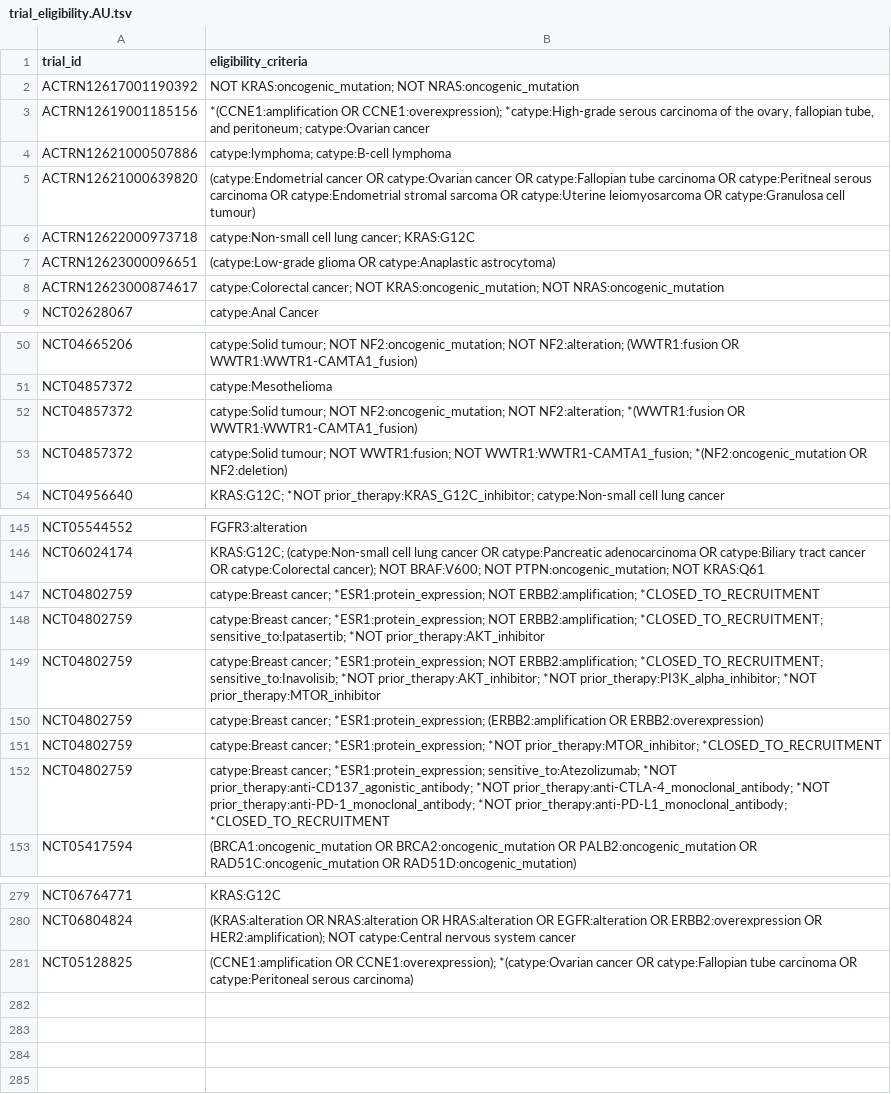
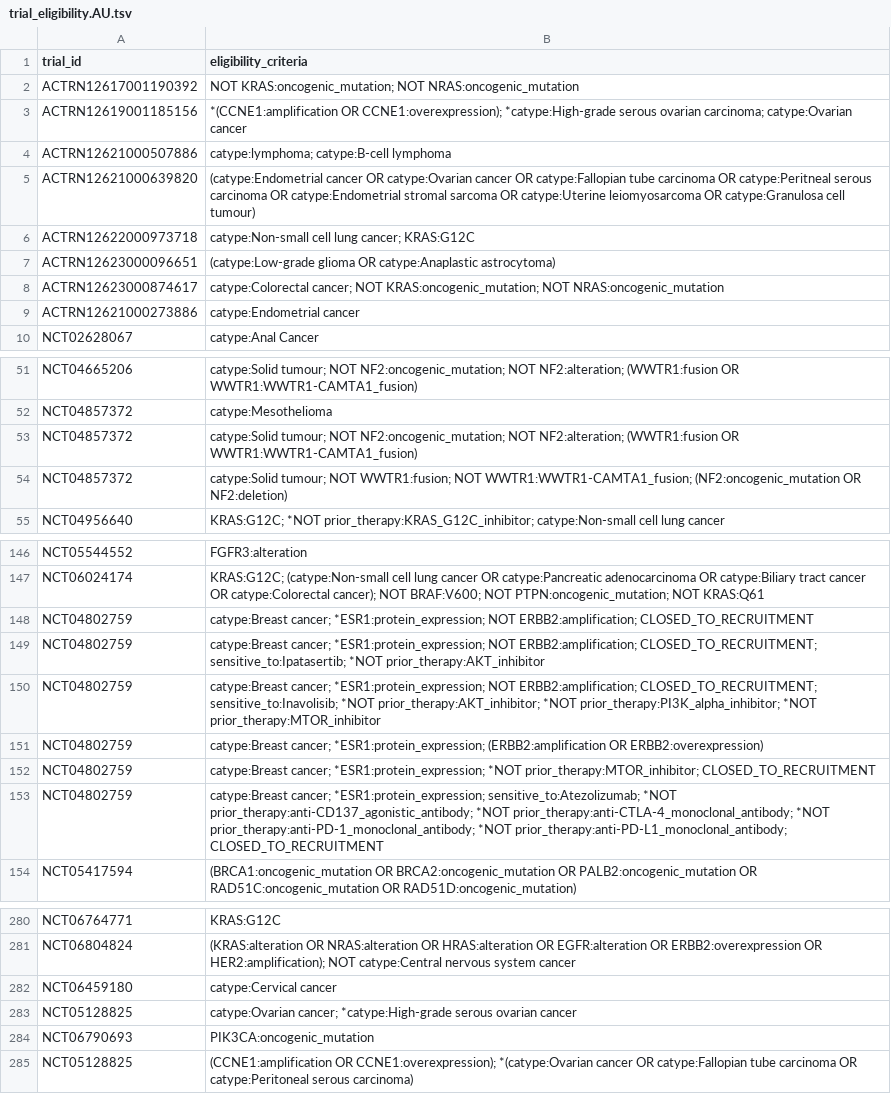
Before and after one commit to fpylin/POTTR, a TSV file: data/trial_eligibility.AU.tsv, drawn as a sheet; only a part is shown, gaps mark what is left out; the diff covers the shown part only.

```diff
--- a/data/trial_eligibility.AU.tsv
+++ b/data/trial_eligibility.AU.tsv
@@ -2,3 +2,3 @@ trial_id	eligibility_criteria
 ACTRN12617001190392	NOT KRAS:oncogenic_mutation; NOT NRAS:oncogenic_mutation
-ACTRN12619001185156	*(CCNE1:amplification OR CCNE1:overexpression); *catype:High-grade serous carcinoma of the ovary, fallopian tube, and peritoneum; catype:Ovarian cancer
+ACTRN12619001185156	*(CCNE1:amplification OR CCNE1:overexpression); *catype:High-grade serous ovarian carcinoma; catype:Ovarian cancer
 ACTRN12621000507886	catype:lymphoma; catype:B-cell lymphoma
@@ -8,2 +8,3 @@ ACTRN12623000096651	(catype:Low-grade glioma OR catype:Anaplastic astrocytoma)
 ACTRN12623000874617	catype:Colorectal cancer; NOT KRAS:oncogenic_mutation; NOT NRAS:oncogenic_mutation
+ACTRN12621000273886	catype:Endometrial cancer
 NCT02628067	catype:Anal Cancer
@@ -51,4 +52,4 @@ NCT04665206	catype:Solid tumour; NOT NF2:oncogenic_mutation; NOT NF2:alteration;
 NCT04857372	catype:Mesothelioma
-NCT04857372	catype:Solid tumour; NOT NF2:oncogenic_mutation; NOT NF2:alteration; *(WWTR1:fusion OR WWTR1:WWTR1-CAMTA1_fusion)
-NCT04857372	catype:Solid tumour; NOT WWTR1:fusion; NOT WWTR1:WWTR1-CAMTA1_fusion; *(NF2:oncogenic_mutation OR NF2:deletion)
+NCT04857372	catype:Solid tumour; NOT NF2:oncogenic_mutation; NOT NF2:alteration; (WWTR1:fusion OR WWTR1:WWTR1-CAMTA1_fusion)
+NCT04857372	catype:Solid tumour; NOT WWTR1:fusion; NOT WWTR1:WWTR1-CAMTA1_fusion; (NF2:oncogenic_mutation OR NF2:deletion)
 NCT04956640	KRAS:G12C; *NOT prior_therapy:KRAS_G12C_inhibitor; catype:Non-small cell lung cancer
@@ -146,8 +147,8 @@ NCT05544552	FGFR3:alteration
 NCT06024174	KRAS:G12C; (catype:Non-small cell lung cancer OR catype:Pancreatic adenocarcinoma OR catype:Biliary tract cancer OR catype:Colorectal cancer); NOT BRAF:V600; NOT PTPN:oncogenic_mutation; NOT KRAS:Q61
-NCT04802759	catype:Breast cancer; *ESR1:protein_expression; NOT ERBB2:amplification; *CLOSED_TO_RECRUITMENT
-NCT04802759	catype:Breast cancer; *ESR1:protein_expression; NOT ERBB2:amplification; *CLOSED_TO_RECRUITMENT; sensitive_to:Ipatasertib; *NOT prior_therapy:AKT_inhibitor
-NCT04802759	catype:Breast cancer; *ESR1:protein_expression; NOT ERBB2:amplification; *CLOSED_TO_RECRUITMENT; sensitive_to:Inavolisib; *NOT prior_therapy:AKT_inhibitor; *NOT prior_therapy:PI3K_alpha_inhibitor; *NOT prior_therapy:MTOR_inhibitor
+NCT04802759	catype:Breast cancer; *ESR1:protein_expression; NOT ERBB2:amplification; CLOSED_TO_RECRUITMENT
+NCT04802759	catype:Breast cancer; *ESR1:protein_expression; NOT ERBB2:amplification; CLOSED_TO_RECRUITMENT; sensitive_to:Ipatasertib; *NOT prior_therapy:AKT_inhibitor
+NCT04802759	catype:Breast cancer; *ESR1:protein_expression; NOT ERBB2:amplification; CLOSED_TO_RECRUITMENT; sensitive_to:Inavolisib; *NOT prior_therapy:AKT_inhibitor; *NOT prior_therapy:PI3K_alpha_inhibitor; *NOT prior_therapy:MTOR_inhibitor
 NCT04802759	catype:Breast cancer; *ESR1:protein_expression; (ERBB2:amplification OR ERBB2:overexpression)
-NCT04802759	catype:Breast cancer; *ESR1:protein_expression; *NOT prior_therapy:MTOR_inhibitor; *CLOSED_TO_RECRUITMENT
-NCT04802759	catype:Breast cancer; *ESR1:protein_expression; sensitive_to:Atezolizumab; *NOT prior_therapy:anti-CD137_agonistic_antibody; *NOT prior_therapy:anti-CTLA-4_monoclonal_antibody; *NOT prior_therapy:anti-PD-1_monoclonal_antibody; *NOT prior_therapy:anti-PD-L1_monoclonal_antibody; *CLOSED_TO_RECRUITMENT
+NCT04802759	catype:Breast cancer; *ESR1:protein_expression; *NOT prior_therapy:MTOR_inhibitor; CLOSED_TO_RECRUITMENT
+NCT04802759	catype:Breast cancer; *ESR1:protein_expression; sensitive_to:Atezolizumab; *NOT prior_therapy:anti-CD137_agonistic_antibody; *NOT prior_therapy:anti-CTLA-4_monoclonal_antibody; *NOT prior_therapy:anti-PD-1_monoclonal_antibody; *NOT prior_therapy:anti-PD-L1_monoclonal_antibody; CLOSED_TO_RECRUITMENT
 NCT05417594	(BRCA1:oncogenic_mutation OR BRCA2:oncogenic_mutation OR PALB2:oncogenic_mutation OR RAD51C:oncogenic_mutation OR RAD51D:oncogenic_mutation)
@@ -280,2 +281,5 @@ NCT06764771	KRAS:G12C
 NCT06804824	(KRAS:alteration OR NRAS:alteration OR HRAS:alteration OR EGFR:alteration OR ERBB2:overexpression OR HER2:amplification); NOT catype:Central nervous system cancer
+NCT06459180	catype:Cervical cancer
+NCT05128825	catype:Ovarian cancer; *catype:High-grade serous ovarian cancer
+NCT06790693	PIK3CA:oncogenic_mutation
 NCT05128825	(CCNE1:amplification OR CCNE1:overexpression); *(catype:Ovarian cancer OR catype:Fallopian tube carcinoma OR catype:Peritoneal serous carcinoma)
```
Also changed, not shown: 1 edited cell elsewhere in this file, data/trial_registry.AU.tsv, 7 other files.
